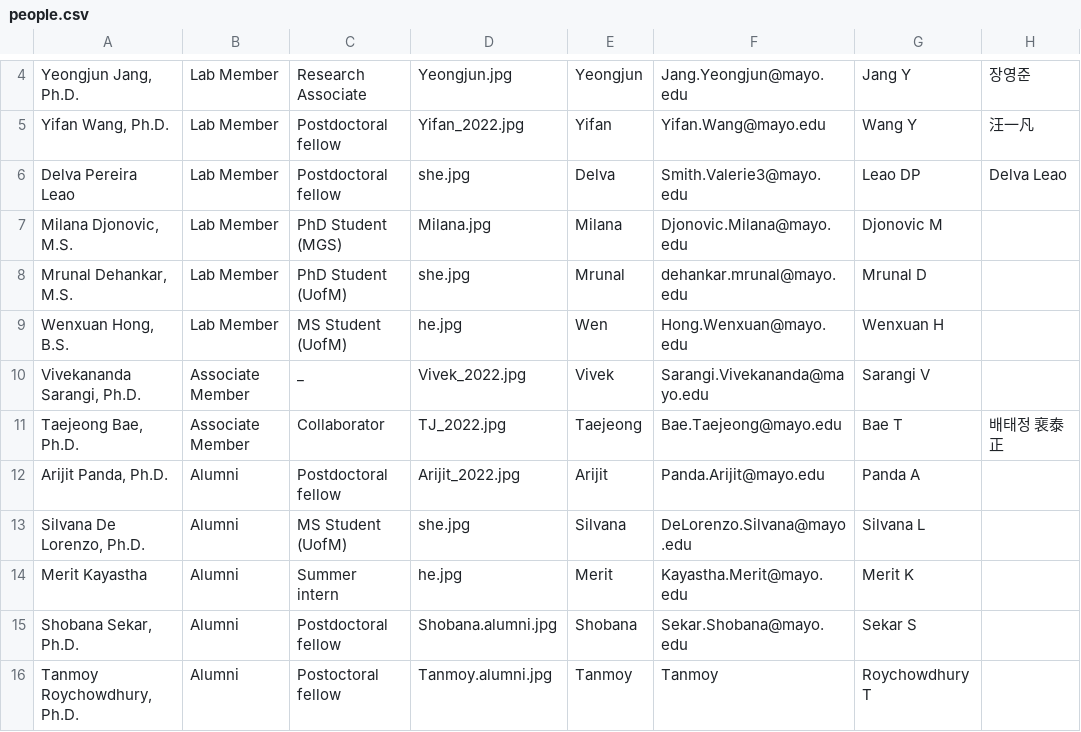
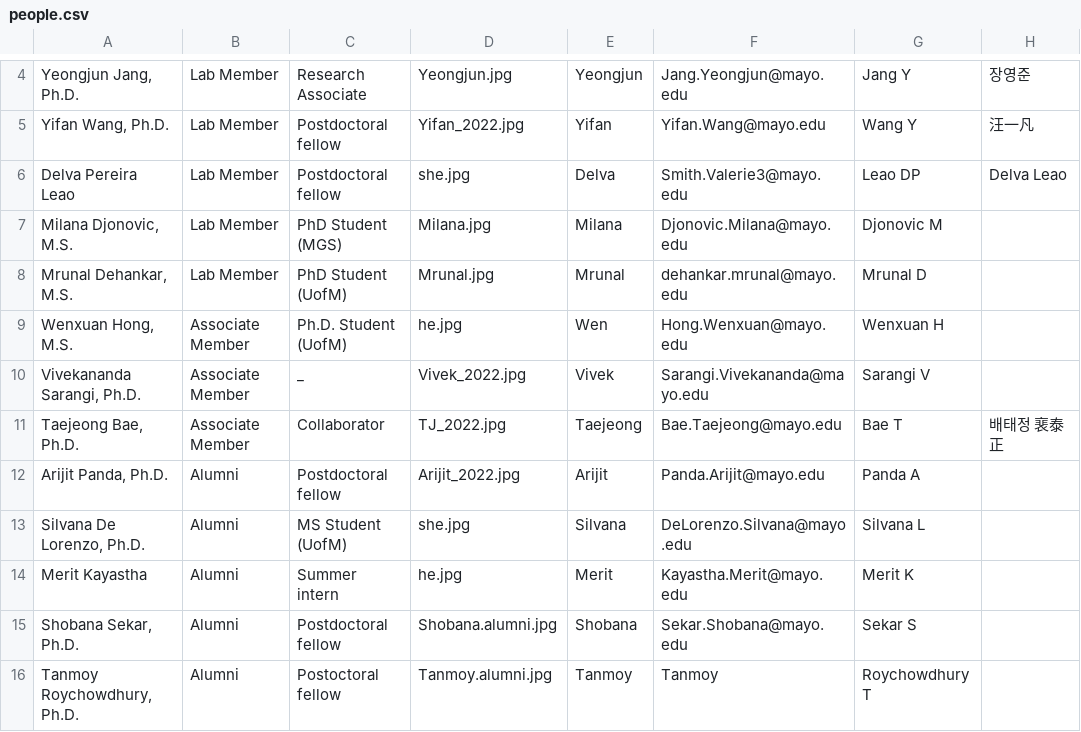
Before and after one commit to abyzovlab/Web-page, a CSV file: people.csv, drawn as a sheet; only a part is shown, gaps mark what is left out.

Commit message:
Update people in the lab.

```diff
--- a/people.csv
+++ b/people.csv
@@ -7,4 +7,4 @@ Delva Pereira Leao;Lab Member;Postdoctoral fellow;she.jpg;Delva;Smith.Valerie3@m
 Milana Djonovic, M.S.;Lab Member;PhD Student (MGS);Milana.jpg;Milana;Djonovic.Milana@mayo.edu;Djonovic M;
-Mrunal Dehankar, M.S.;Lab Member;PhD Student (UofM);she.jpg;Mrunal;dehankar.mrunal@mayo.edu;Mrunal D;
-Wenxuan Hong, B.S.;Lab Member;MS Student (UofM);he.jpg;Wen;Hong.Wenxuan@mayo.edu;Wenxuan H;
+Mrunal Dehankar, M.S.;Lab Member;PhD Student (UofM);Mrunal.jpg;Mrunal;dehankar.mrunal@mayo.edu;Mrunal D;
+Wenxuan Hong, M.S.;Associate Member;Ph.D. Student (UofM);he.jpg;Wen;Hong.Wenxuan@mayo.edu;Wenxuan H;
 Vivekananda Sarangi, Ph.D.;Associate Member;_;Vivek_2022.jpg;Vivek;Sarangi.Vivekananda@mayo.edu;Sarangi V;
```
Also changed, not shown: 1 other file.
